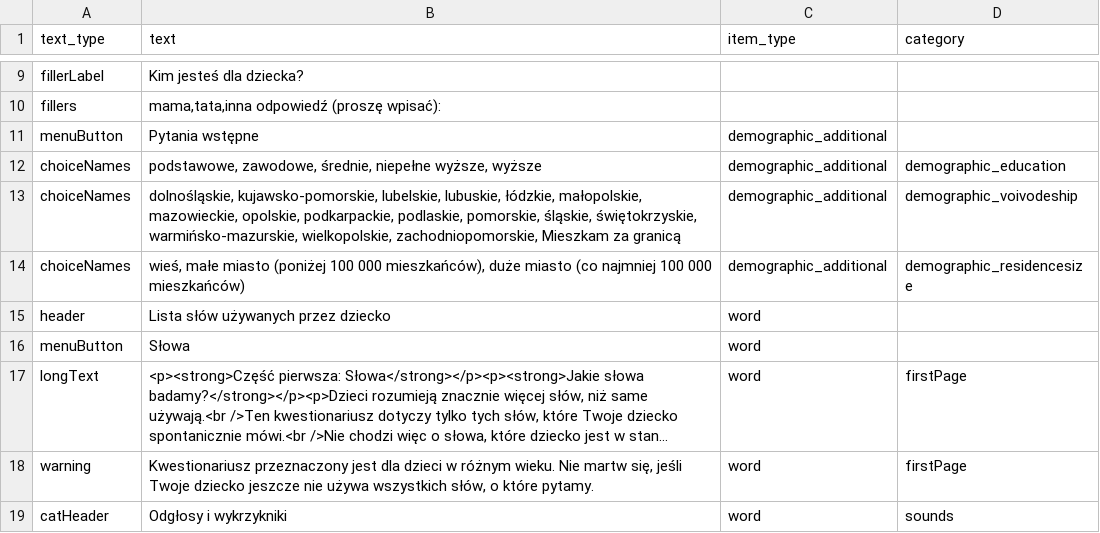
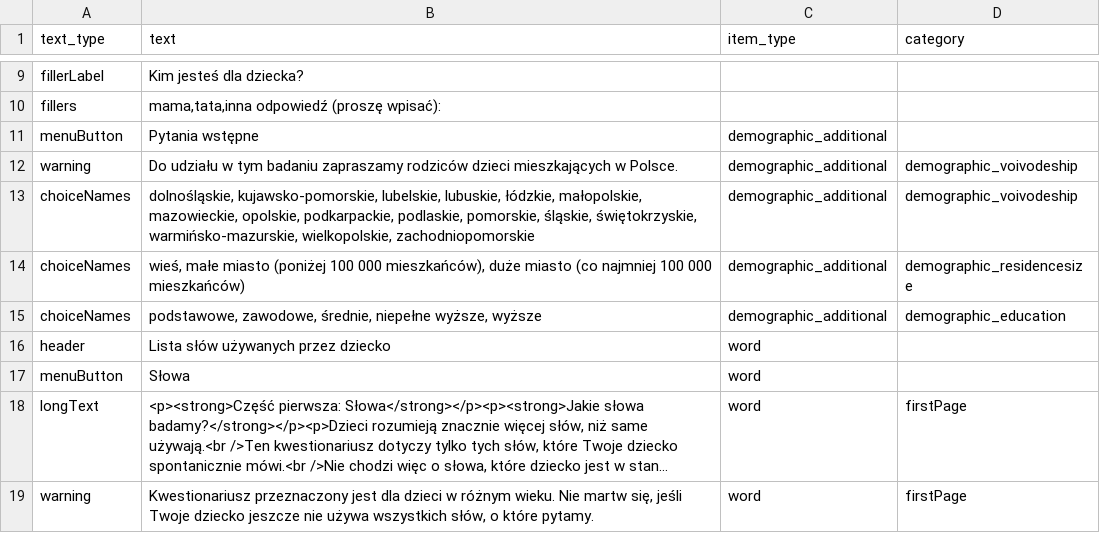
Before and after one commit to pikrol/CDI-online, a CSV file: www/languages/pl/forms/static/ws-gram-p2/translations.csv, drawn as a sheet; only a part is shown, gaps mark what is left out; the shorter side is filled out with more unchanged rows; long unchanged cells end in ….

Commit message:
Overseas excluded Upfront message & voivodeship Q moved first

```diff
--- a/www/languages/pl/forms/static/ws-gram-p2/translations.csv
+++ b/www/languages/pl/forms/static/ws-gram-p2/translations.csv
@@ -11,5 +11,6 @@ fillers;mama,tata,inna odpowiedź (proszę wpisać):;;
 menuButton;Pytania wstępne;demographic_additional;
+warning;Do udziału w tym badaniu zapraszamy rodziców dzieci mieszkających w Polsce.;demographic_additional;demographic_voivodeship
+choiceNames;dolnośląskie, kujawsko-pomorskie, lubelskie, lubuskie, łódzkie, małopolskie, mazowieckie, opolskie, podkarpackie, podlaskie, pomorskie, śląskie, świętokrzyskie, warmińsko-mazurskie, wielkopolskie, zachodniopomorskie;demographic_additional;demographic_voivodeship
+choiceNames;wieś, małe miasto (poniżej 100 000 mieszkańców), duże miasto (co najmniej 100 000 mieszkańców);demographic_additional;demographic_residencesize
 choiceNames;podstawowe, zawodowe, średnie, niepełne wyższe, wyższe;demographic_additional;demographic_education
-choiceNames;dolnośląskie, kujawsko-pomorskie, lubelskie, lubuskie, łódzkie, małopolskie, mazowieckie, opolskie, podkarpackie, podlaskie, pomorskie, śląskie, świętokrzyskie, warmińsko-mazurskie, wielkopolskie, zachodniopomorskie, Mieszkam za granicą;demographic_additional;demographic_voivodeship
-choiceNames;wieś, małe miasto (poniżej 100 000 mieszkańców), duże miasto (co najmniej 100 000 mieszkańców);demographic_additional;demographic_residencesize
 header;Lista słów używanych przez dziecko;word;
```
Also changed, not shown: www/languages/pl/forms/static/ws-gram-p2/items.csv.
